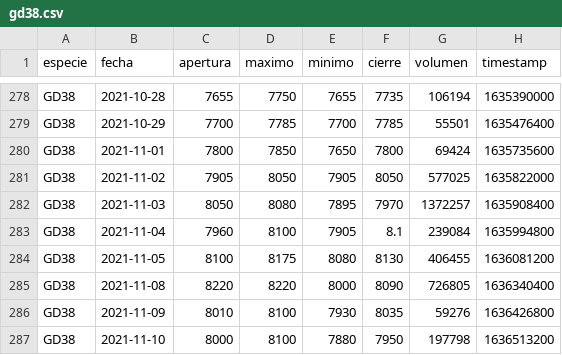
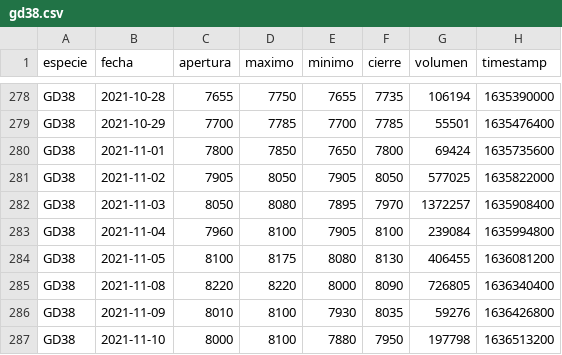
Before and after one commit to lmpizarro/projectC, a CSV file: src/bonos/diarios/gd38.csv, drawn as a sheet; only a part is shown, gaps mark what is left out.

```diff
--- a/src/bonos/diarios/gd38.csv
+++ b/src/bonos/diarios/gd38.csv
@@ -282,3 +282,3 @@ GD38,2021-11-02,7905,8050,7905,8050,577025,1635822000
 GD38,2021-11-03,8050,8080,7895,7970,1372257,1635908400
-GD38,2021-11-04,7960,8100,7905,8.1,239084,1635994800
+GD38,2021-11-04,7960,8100,7905,8100,239084,1635994800
 GD38,2021-11-05,8100,8175,8080,8130,406455,1636081200
```
Also changed, not shown: 2 other files.
